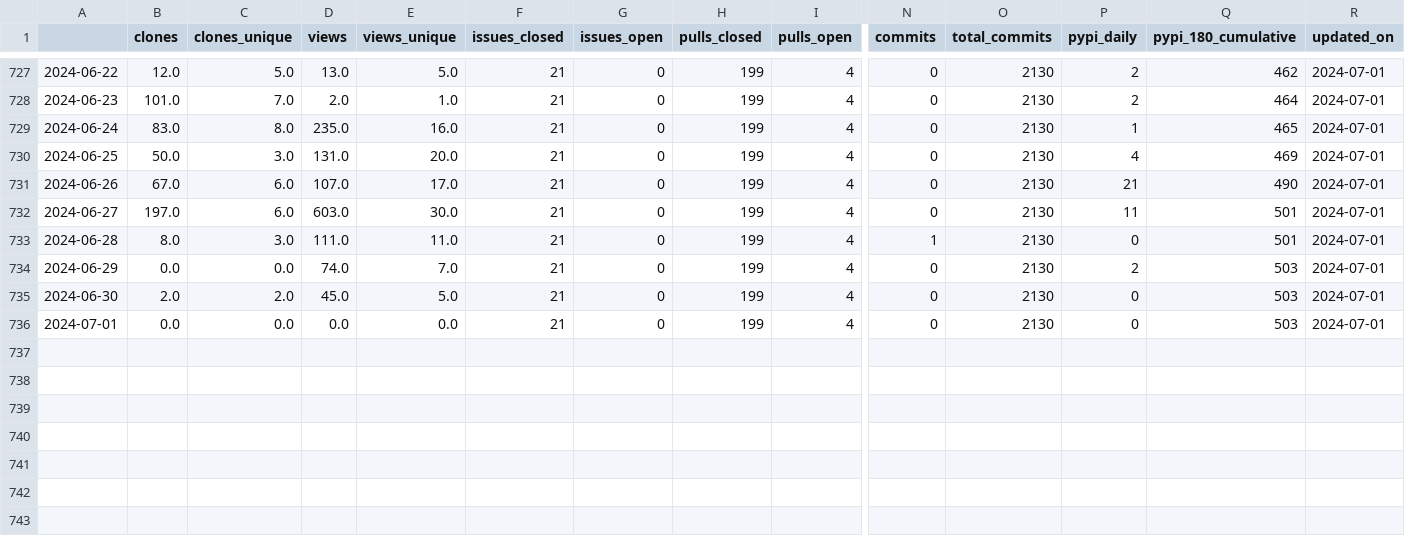
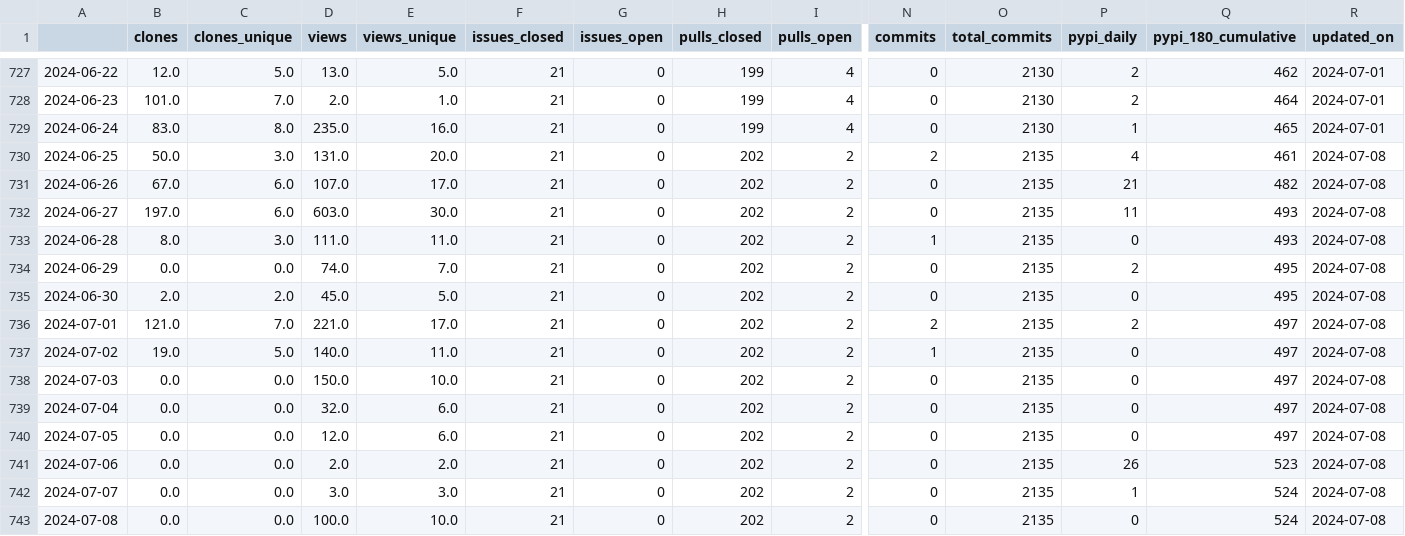
Before and after one commit to malihass/osos, a CSV file: data/sup3r.csv, drawn as a sheet; only a part is shown, gaps mark what is left out; rows hold the shown columns only; the diff names each change by its address in the sheet, - before the commit and + after, or states it on an @@ line.

Commit message:
update osos data and plots

```diff
--- a/data/sup3r.csv
+++ b/data/sup3r.csv
-H730:H736 (pulls_closed): 199
+H730:H736 (pulls_closed): 202
-I730:I736 (pulls_open): 4
+I730:I736 (pulls_open): 2
-N730 (commits): 0
+N730 (commits): 2
-O730:O736 (total_commits): 2130
+O730:O736 (total_commits): 2135
-Q730 (pypi_180_cumulative): 469
+Q730 (pypi_180_cumulative): 461
-R730:R736 (updated_on): 2024-07-01
+R730:R736 (updated_on): 2024-07-08
-Q731 (pypi_180_cumulative): 490
+Q731 (pypi_180_cumulative): 482
-Q732:Q733 (pypi_180_cumulative): 501
+Q732:Q733 (pypi_180_cumulative): 493
-Q734:Q735 (pypi_180_cumulative): 503
+Q734:Q735 (pypi_180_cumulative): 495
-B736 (clones): 0.0
+B736 (clones): 121.0
-C736 (clones_unique): 0.0
+C736 (clones_unique): 7.0
-D736 (views): 0.0
+D736 (views): 221.0
-E736 (views_unique): 0.0
+E736 (views_unique): 17.0
-N736 (commits): 0
+N736 (commits): 2
-P736 (pypi_daily): 0
+P736 (pypi_daily): 2
-Q736 (pypi_180_cumulative): 503
+Q736 (pypi_180_cumulative): 497
+row 737: 2024-07-02 | 19.0 | 5.0 | 140.0 | 11.0 | 21 | 0 | 202 | 2 | 1 | 2135 | 0 | 497 | 2024-07-08
+row 738: 2024-07-03 | 0.0 | 0.0 | 150.0 | 10.0 | 21 | 0 | 202 | 2 | 0 | 2135 | 0 | 497 | 2024-07-08
+row 739: 2024-07-04 | 0.0 | 0.0 | 32.0 | 6.0 | 21 | 0 | 202 | 2 | 0 | 2135 | 0 | 497 | 2024-07-08
+row 740: 2024-07-05 | 0.0 | 0.0 | 12.0 | 6.0 | 21 | 0 | 202 | 2 | 0 | 2135 | 0 | 497 | 2024-07-08
+row 741: 2024-07-06 | 0.0 | 0.0 | 2.0 | 2.0 | 21 | 0 | 202 | 2 | 0 | 2135 | 26 | 523 | 2024-07-08
+row 742: 2024-07-07 | 0.0 | 0.0 | 3.0 | 3.0 | 21 | 0 | 202 | 2 | 0 | 2135 | 1 | 524 | 2024-07-08
+row 743: 2024-07-08 | 0.0 | 0.0 | 100.0 | 10.0 | 21 | 0 | 202 | 2 | 0 | 2135 | 0 | 524 | 2024-07-08
```
Also changed, not shown: data/bioreactordesign.csv, data/pelephysics.csv, 25 other files.
